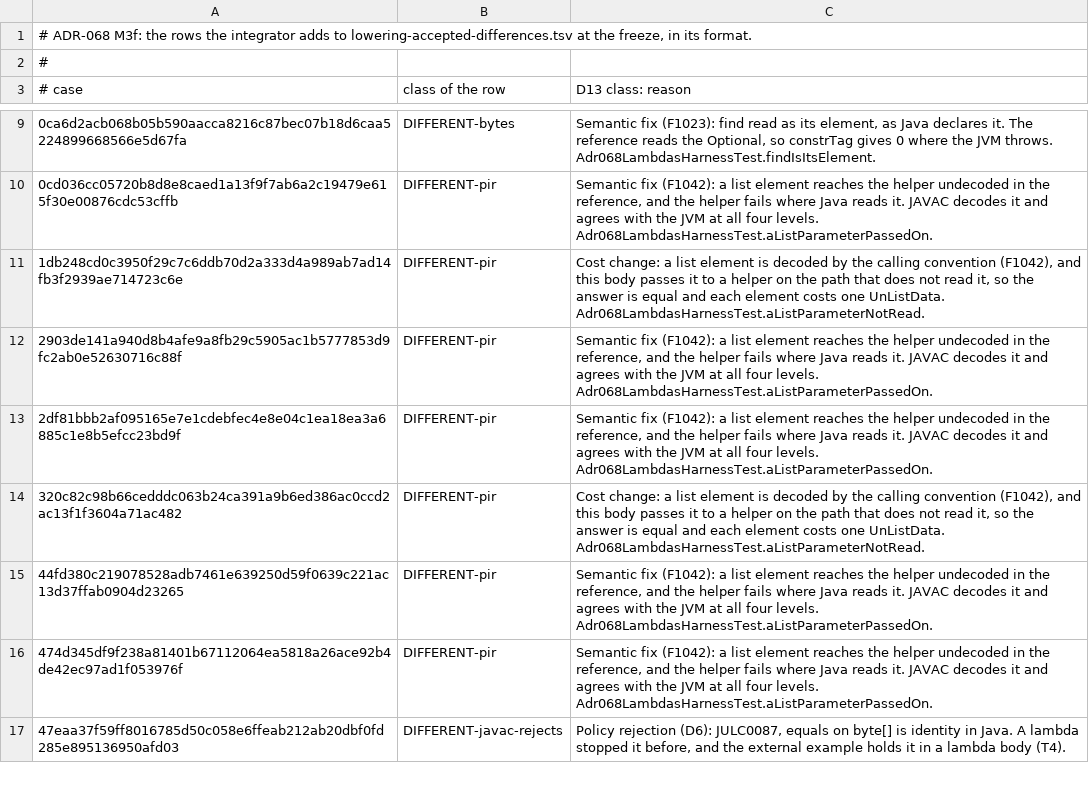
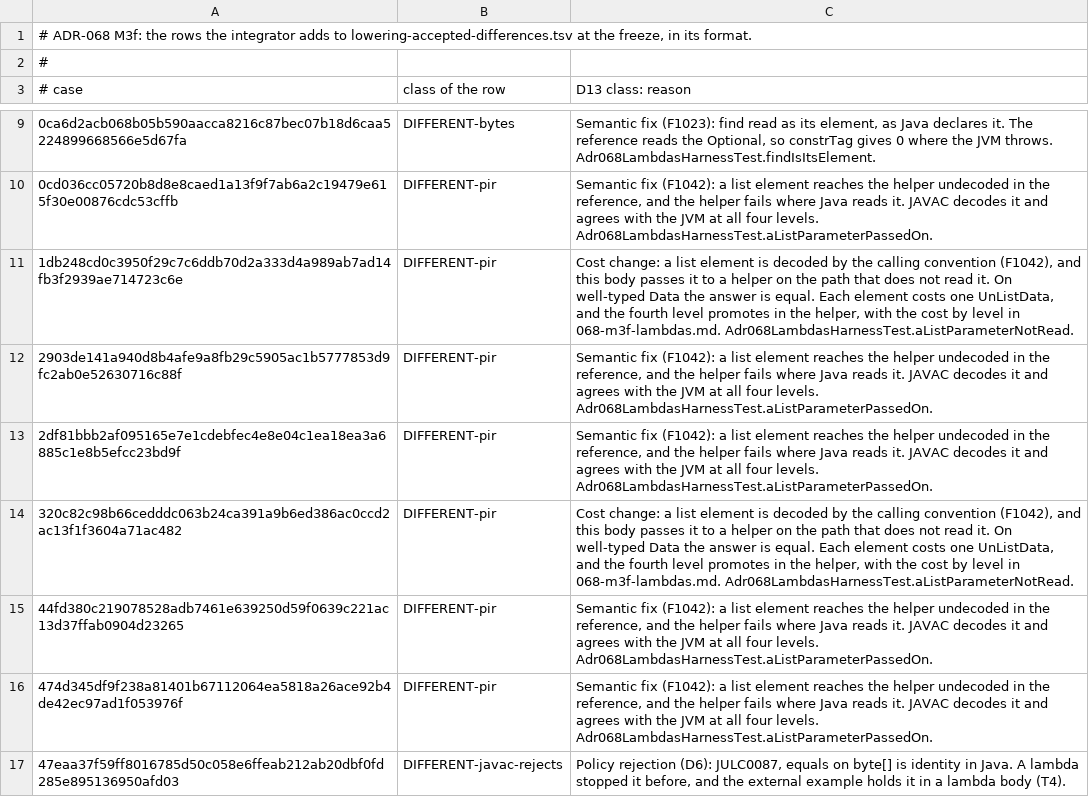
Before and after one commit to bloxbean/julc, a TSV file: adr/evidence/068/m3f-accepted-differences.tsv, drawn as a sheet; only a part is shown, gaps mark what is left out; the diff covers the shown part only.

```diff
--- a/adr/evidence/068/m3f-accepted-differences.tsv
+++ b/adr/evidence/068/m3f-accepted-differences.tsv
@@ -10,6 +10,6 @@
 0cd036cc05720b8d8e8caed1a13f9f7ab6a2c19479e615f30e00876cdc53cffb	DIFFERENT-pir	Semantic fix (F1042): a list element reaches the helper undecoded in the reference, and the helper fails where Java reads it. JAVAC decodes it and agrees with the JVM at all four levels. Adr068LambdasHarnessTest.aListParameterPassedOn.
-1db248cd0c3950f29c7c6ddb70d2a333d4a989ab7ad14fb3f2939ae714723c6e	DIFFERENT-pir	Cost change: a list element is decoded by the calling convention (F1042), and this body passes it to a helper on the path that does not read it, so the answer is equal and each element costs one UnListData. Adr068LambdasHarnessTest.aListParameterNotRead.
+1db248cd0c3950f29c7c6ddb70d2a333d4a989ab7ad14fb3f2939ae714723c6e	DIFFERENT-pir	Cost change: a list element is decoded by the calling convention (F1042), and this body passes it to a helper on the path that does not read it. On well-typed Data the answer is equal. Each element costs one UnListData, and the fourth level promotes in the helper, with the cost by level in 068-m3f-lambdas.md. Adr068LambdasHarnessTest.aListParameterNotRead.
 2903de141a940d8b4afe9a8fb29c5905ac1b5777853d9fc2ab0e52630716c88f	DIFFERENT-pir	Semantic fix (F1042): a list element reaches the helper undecoded in the reference, and the helper fails where Java reads it. JAVAC decodes it and agrees with the JVM at all four levels. Adr068LambdasHarnessTest.aListParameterPassedOn.
 2df81bbb2af095165e7e1cdebfec4e8e04c1ea18ea3a6885c1e8b5efcc23bd9f	DIFFERENT-pir	Semantic fix (F1042): a list element reaches the helper undecoded in the reference, and the helper fails where Java reads it. JAVAC decodes it and agrees with the JVM at all four levels. Adr068LambdasHarnessTest.aListParameterPassedOn.
-320c82c98b66cedddc063b24ca391a9b6ed386ac0ccd2ac13f1f3604a71ac482	DIFFERENT-pir	Cost change: a list element is decoded by the calling convention (F1042), and this body passes it to a helper on the path that does not read it, so the answer is equal and each element costs one UnListData. Adr068LambdasHarnessTest.aListParameterNotRead.
+320c82c98b66cedddc063b24ca391a9b6ed386ac0ccd2ac13f1f3604a71ac482	DIFFERENT-pir	Cost change: a list element is decoded by the calling convention (F1042), and this body passes it to a helper on the path that does not read it. On well-typed Data the answer is equal. Each element costs one UnListData, and the fourth level promotes in the helper, with the cost by level in 068-m3f-lambdas.md. Adr068LambdasHarnessTest.aListParameterNotRead.
 44fd380c219078528adb7461e639250d59f0639c221ac13d37ffab0904d23265	DIFFERENT-pir	Semantic fix (F1042): a list element reaches the helper undecoded in the reference, and the helper fails where Java reads it. JAVAC decodes it and agrees with the JVM at all four levels. Adr068LambdasHarnessTest.aListParameterPassedOn.
```
Also changed, not shown: 16 edited cells elsewhere in this file, 3 other files.
